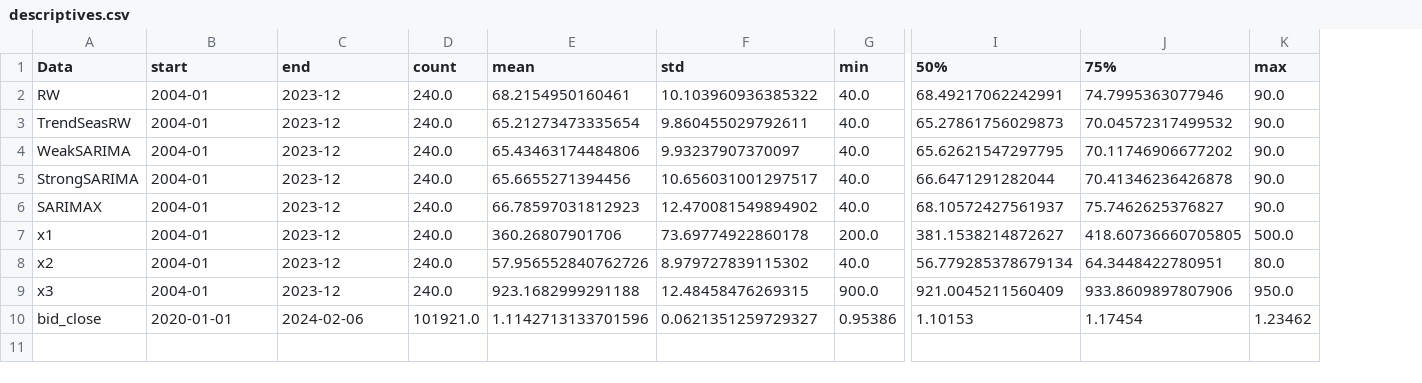
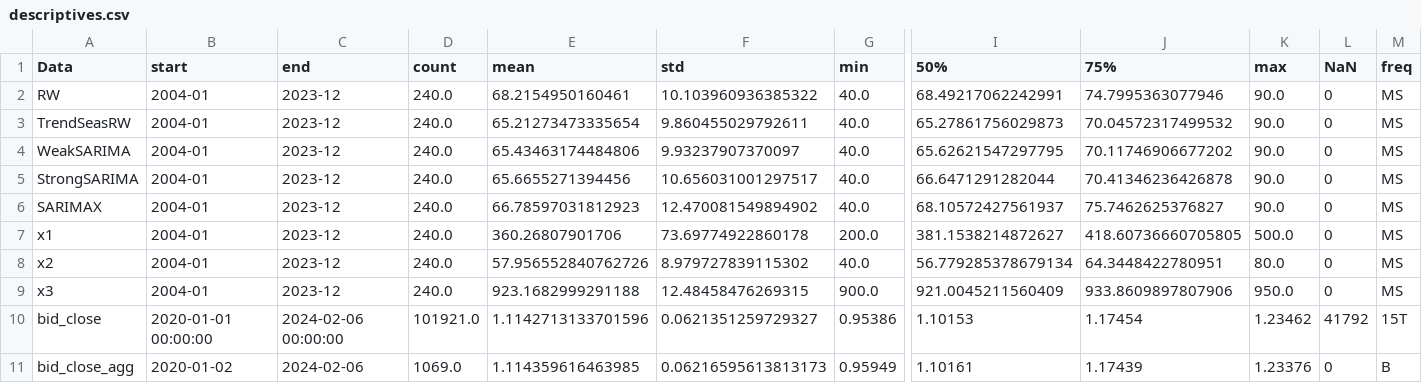
Before and after one commit to Paul-Jarschke/Time-Series-Ensembles, a CSV file: paper/tables/descriptives.csv, drawn as a sheet; only a part is shown, gaps mark what is left out; rows hold the shown columns only; the diff names each change by its address in the sheet, - before the commit and + after, or states it on an @@ line.

Commit message:
adding eurusd analysis (unit root, plot, descriptives, ...)

```diff
--- a/paper/tables/descriptives.csv
+++ b/paper/tables/descriptives.csv
+column L (NaN), rows 2-10: 0 | 0 | 0 | 0 | 0 | 0 | 0 | 0 | 41792
+column M (freq), rows 2-10: MS | MS | MS | MS | MS | MS | MS | MS | 15T
-B10 (start): 2020-01-01
+B10 (start): 2020-01-01 00:00:00
-C10 (end): 2024-02-06
+C10 (end): 2024-02-06 00:00:00
+row 11: bid_close_agg | 2020-01-02 | 2024-02-06 | 1069.0 | 1.114359616463985 | 0.06216595613813173 | 0.95949 | 1.10161 | 1.17439 | 1.23376 | 0 | B
```
Also changed, not shown: 15 other files.
